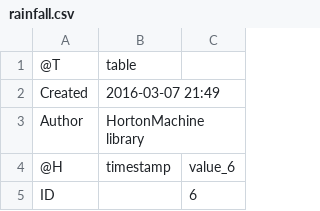
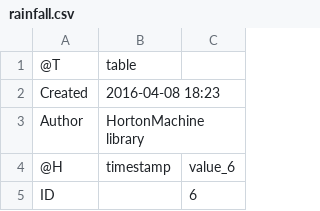
Before and after one commit to bubbobne/RainSnowSep, a CSV file: resources/Output/rainfall.csv, drawn as a sheet; only a part is shown.

```diff
--- a/resources/Output/rainfall.csv
+++ b/resources/Output/rainfall.csv
@@ -1,3 +1,3 @@
 @T,table
-Created,2016-03-07 21:49
+Created,2016-04-08 18:23
 Author,HortonMachine library
```
Also changed, not shown: resources/Output/snowfall.csv, 2 other files.
